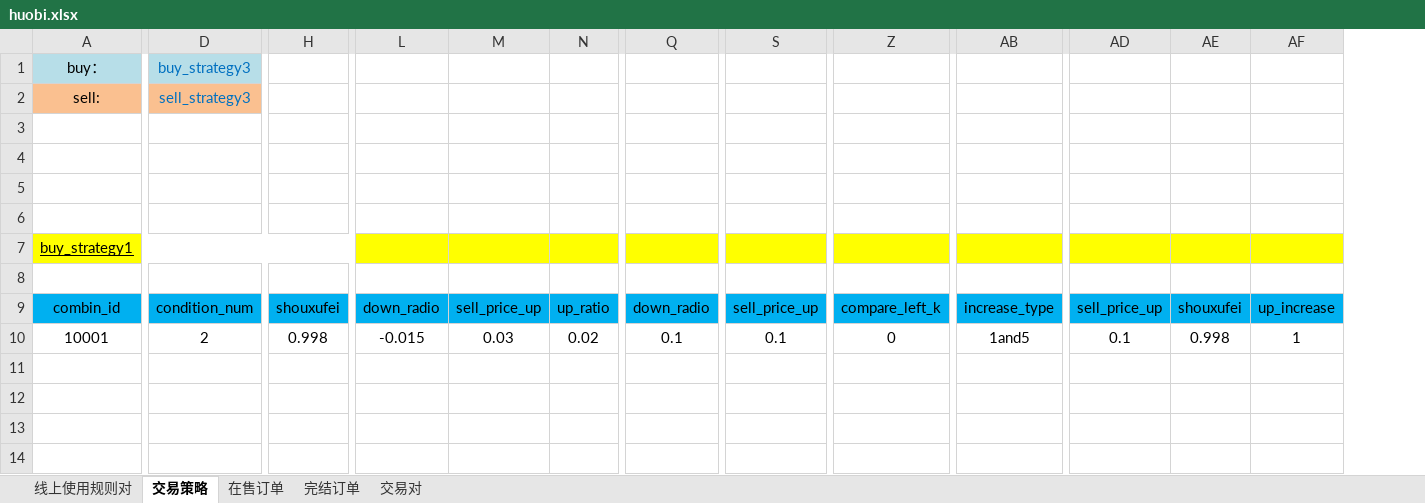
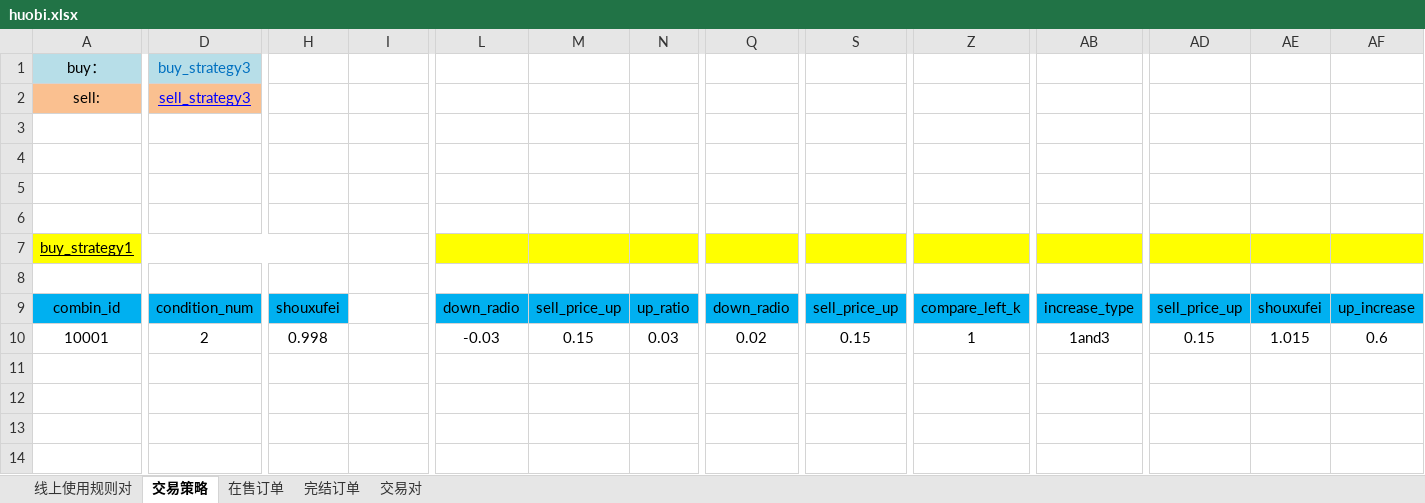
Before and after one commit to wangbin958581347/hb_client, an Excel workbook: huobi.xlsx, sheet 交易策略, drawn as a sheet; only a part is shown, gaps mark what is left out; values as stored, in another font and other column widths than the file's, no borders; removed rows and columns are numbered as before the commit, all else as after; the diff covers the shown part only; the diff names each change by its address in the sheet, - before the commit and + after, or states it on an @@ line.

```diff
--- a/huobi.xlsx (sheet 交易策略)
+++ b/huobi.xlsx (sheet 交易策略)
+column H, rows 9-10: shouxufei | 0.998
@@ D2 underline: off → on, text colour: #0070C0 → #0000FF @@
-A7:H7 merged
+A7:H7 merged
-I7 fill: #FFFF00
+I7 fill: none
-I9: shouxufei
+I9: (empty)
-I9 fill: #00B0F0
+I9 fill: none
-I10: 0.998
+I10: (empty)
-L10: -0.015
+L10: -0.03
-M10: 0.03
+M10: 0.15
-N10: 0.02
+N10: 0.03
-Q10: 0.1
+Q10: 0.02
-S10: 0.1
+S10: 0.15
-Z10: 0
+Z10: 1
-AB10: 1and5
+AB10: 1and3
-AD10: 0.1
+AD10: 0.15
-AE10: 0.998
+AE10: 1.015
-AF10: 1
+AF10: 0.6
```
Also changed, not shown: 2 added rows, 2 removed rows, 1 removed column, 5 edited cells, cell formats and merged cells elsewhere in this sheet, sheet 完结订单, sheet 在售订单, sheet 交易对, sheet 线上使用规则对, 1 other file.
